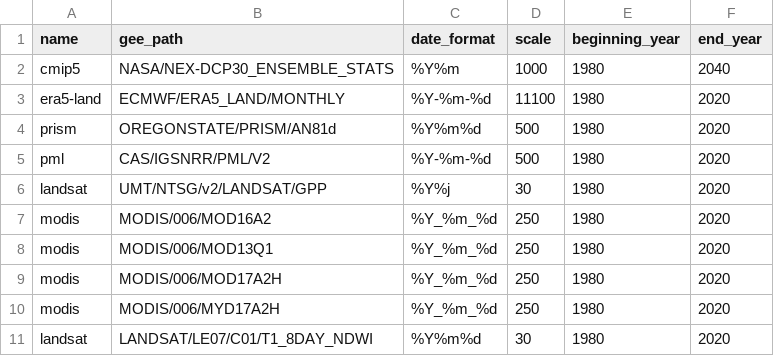
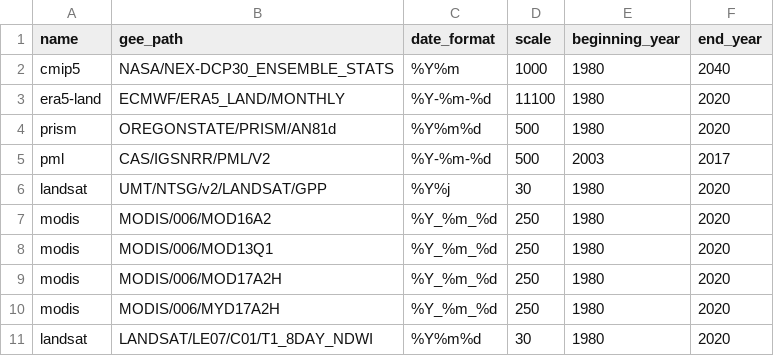
Before and after one commit to kdchadwick/ee-extractions, a CSV file: data/layers_short.csv, drawn as a sheet.

```diff
--- a/data/layers_short.csv
+++ b/data/layers_short.csv
@@ -4,3 +4,3 @@ era5-land,ECMWF/ERA5_LAND/MONTHLY,%Y-%m-%d,11100,1980,2020
 prism,OREGONSTATE/PRISM/AN81d,%Y%m%d,500,1980,2020
-pml,CAS/IGSNRR/PML/V2,%Y-%m-%d,500,1980,2020
+pml,CAS/IGSNRR/PML/V2,%Y-%m-%d,500,2003,2017
 landsat,UMT/NTSG/v2/LANDSAT/GPP,%Y%j,30,1980,2020
```
Also changed, not shown: 17 other files.
